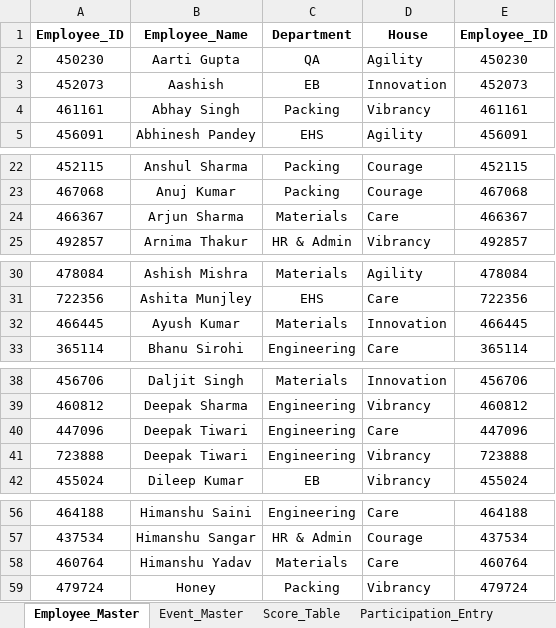
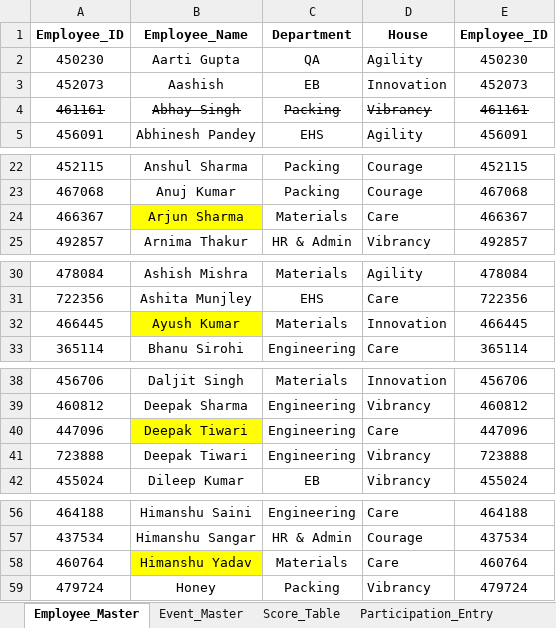
Before and after one commit to Rajji212/wellness-dashboard, an Excel workbook: Employee_Wellness_Scoring_System.xlsx, sheet Employee_Master, drawn as a sheet; only a part is shown, gaps mark what is left out; values as stored, in another font and other column widths than the file's, no borders; conditional formats not drawn; the diff covers the shown part only; the diff names each change by its address in the sheet, - before the commit and + after, or states it on an @@ line.

```diff
--- a/Employee_Wellness_Scoring_System.xlsx (sheet Employee_Master)
+++ b/Employee_Wellness_Scoring_System.xlsx (sheet Employee_Master)
-A4:E4 strikethrough: off
+A4:E4 strikethrough: on
-B24 fill: none
+B24 fill: #FFFF00
-B32 fill: none
+B32 fill: #FFFF00
-B40 fill: none
+B40 fill: #FFFF00
-B58 fill: none
+B58 fill: #FFFF00
```
Also changed, not shown: cell formats elsewhere in this sheet, sheet Participation_Entry, sheet Leaderboard, other sheet tabs, hidden cells.
